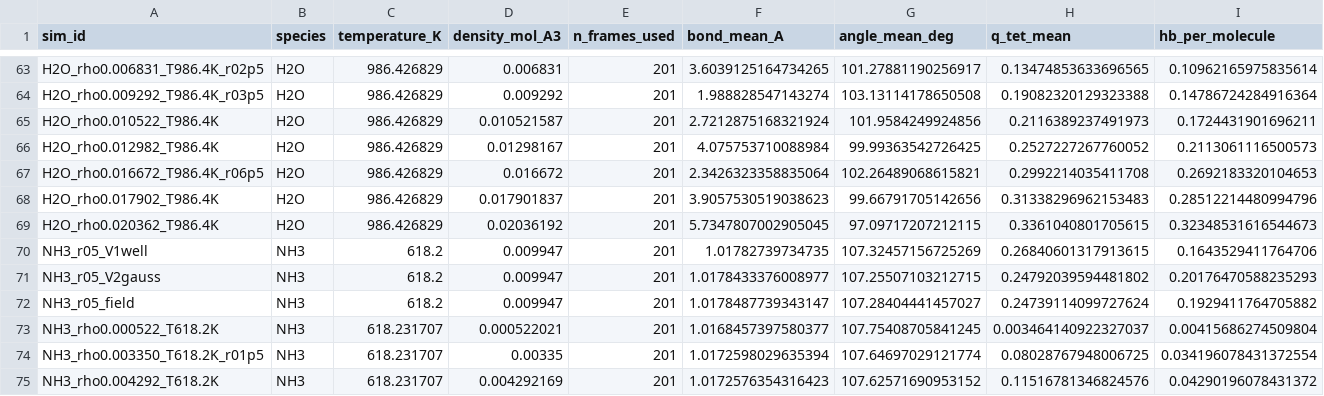
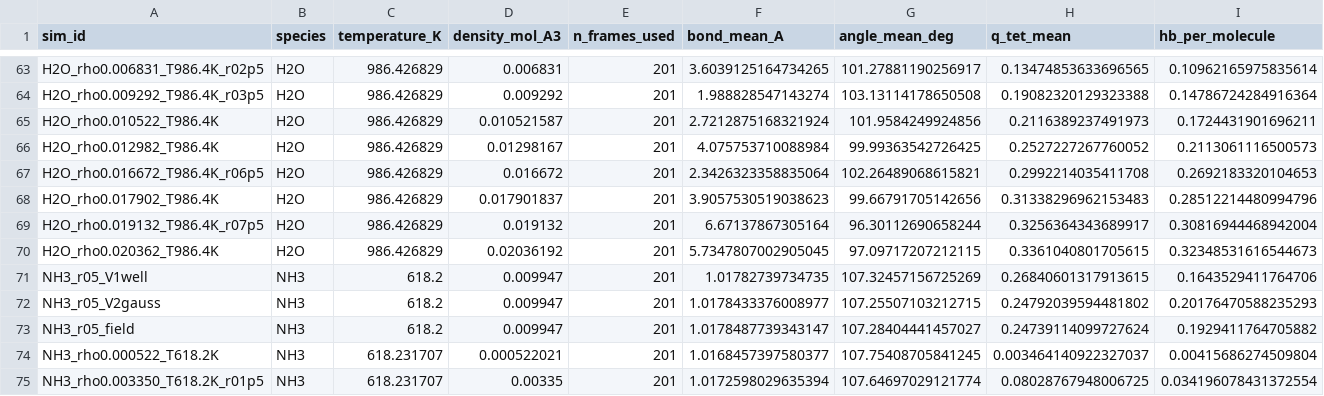
Before and after one commit to Yong-Q/new, a CSV file: results/maceles_density_scan_exact/scan_summary.csv, drawn as a sheet; only a part is shown, gaps mark what is left out; the shorter side is filled out with more unchanged rows; rows hold the shown columns only; the diff names each change by its address in the sheet, - before the commit and + after, or states it on an @@ line.

```diff
--- a/results/maceles_density_scan_exact/scan_summary.csv
+++ b/results/maceles_density_scan_exact/scan_summary.csv
+row 69: H2O_rho0.019132_T986.4K_r07p5 | H2O | 986.426829 | 0.019132 | 201 | 6.67137867305164 | 96.30112690658244 | 0.3256364343689917 | 0.30816944468942004
```
Also changed, not shown: 2 other files.
